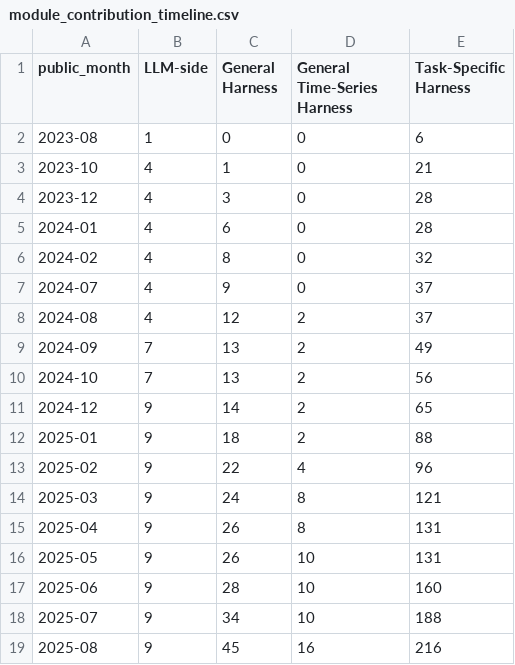
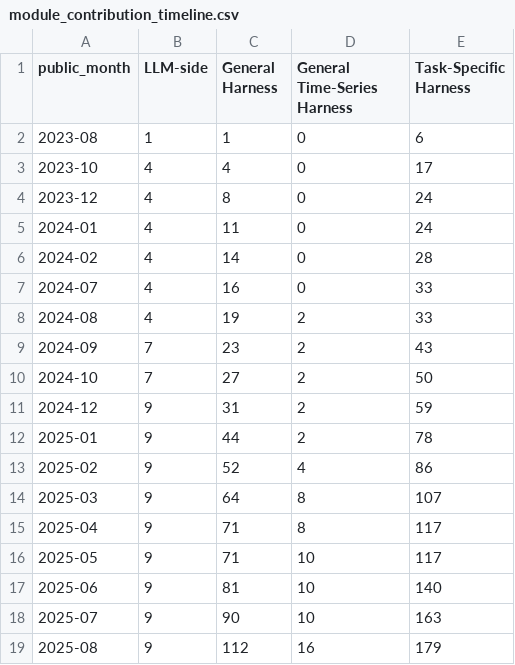
Before and after one commit to Minions-Land/Time-Series-Agents-Survey, a CSV file: artifacts/module_contribution_timeline.csv, drawn as a sheet; only a part is shown; the diff covers the shown part only.

Commit message:
Unify module taxonomy and ground core harness revisions in source evidence

```diff
--- a/artifacts/module_contribution_timeline.csv
+++ b/artifacts/module_contribution_timeline.csv
@@ -1,19 +1,19 @@
 public_month,LLM-side,General Harness,General Time-Series Harness,Task-Specific Harness
-2023-08,1,0,0,6
-2023-10,4,1,0,21
-2023-12,4,3,0,28
-2024-01,4,6,0,28
-2024-02,4,8,0,32
-2024-07,4,9,0,37
-2024-08,4,12,2,37
-2024-09,7,13,2,49
-2024-10,7,13,2,56
-2024-12,9,14,2,65
-2025-01,9,18,2,88
-2025-02,9,22,4,96
-2025-03,9,24,8,121
-2025-04,9,26,8,131
-2025-05,9,26,10,131
-2025-06,9,28,10,160
-2025-07,9,34,10,188
-2025-08,9,45,16,216
+2023-08,1,1,0,6
+2023-10,4,4,0,17
+2023-12,4,8,0,24
+2024-01,4,11,0,24
+2024-02,4,14,0,28
+2024-07,4,16,0,33
+2024-08,4,19,2,33
+2024-09,7,23,2,43
+2024-10,7,27,2,50
+2024-12,9,31,2,59
+2025-01,9,44,2,78
+2025-02,9,52,4,86
+2025-03,9,64,8,107
+2025-04,9,71,8,117
+2025-05,9,71,10,117
+2025-06,9,81,10,140
+2025-07,9,90,10,163
+2025-08,9,112,16,179
```
Also changed, not shown: 47 edited cells elsewhere in this file, 16 other files.
